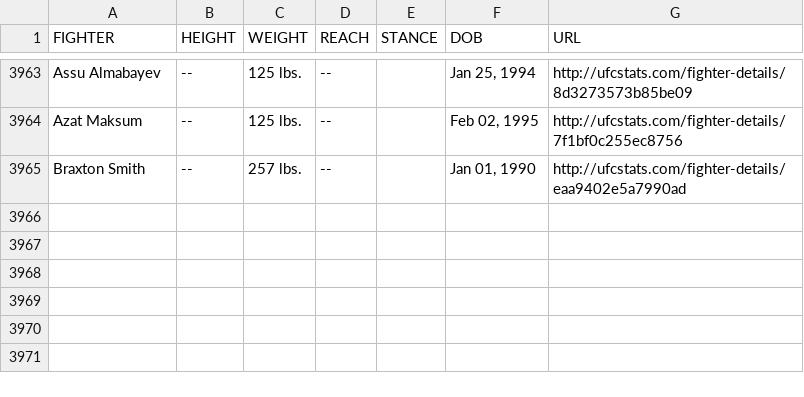
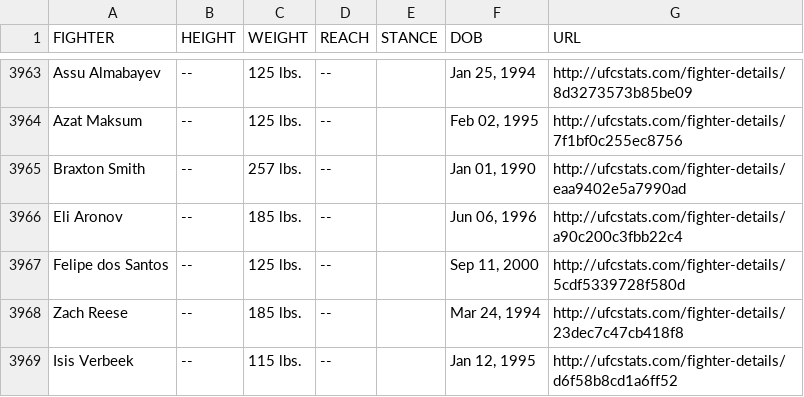
Before and after one commit to rajdesai1/UFC-Stats-Scrap, a CSV file: ufc_fighter_tott.csv, drawn as a sheet; only a part is shown, gaps mark what is left out.

Commit message:
2023-04-22 data refresh

```diff
--- a/ufc_fighter_tott.csv
+++ b/ufc_fighter_tott.csv
@@ -3965 +3965,5 @@ Azat Maksum,--,125 lbs.,--,,"Feb 02, 1995",http://ufcstats.com/fighter-details/7
 Braxton Smith,--,257 lbs.,--,,"Jan 01, 1990",http://ufcstats.com/fighter-details/eaa9402e5a7990ad
+Eli Aronov,--,185 lbs.,--,,"Jun 06, 1996",http://ufcstats.com/fighter-details/a90c200c3fbb22c4
+Felipe dos Santos,--,125 lbs.,--,,"Sep 11, 2000",http://ufcstats.com/fighter-details/5cdf5339728f580d
+Zach Reese,--,185 lbs.,--,,"Mar 24, 1994",http://ufcstats.com/fighter-details/23dec7c47cb418f8
+Isis Verbeek,--,115 lbs.,--,,"Jan 12, 1995",http://ufcstats.com/fighter-details/d6f58b8cd1a6ff52
```
Also changed, not shown: ufc_fighter_details.csv.
